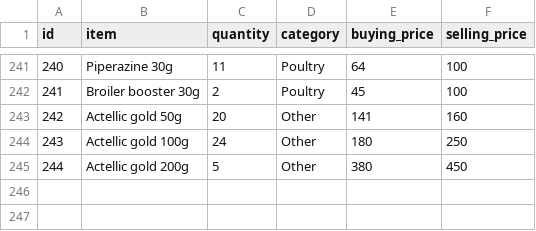
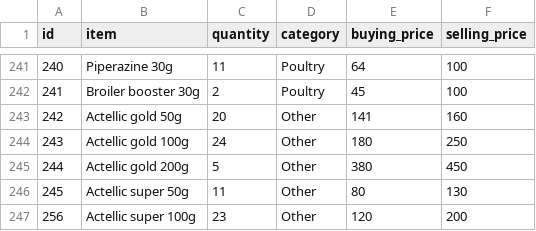
Before and after one commit to Wan7iku/Business-Mangament-App, a CSV file: binventory.csv, drawn as a sheet; only a part is shown, gaps mark what is left out; the diff names each change by its address in the sheet, - before the commit and + after, or states it on an @@ line.

Commit message:
Update binventory.csv

```diff
--- a/binventory.csv
+++ b/binventory.csv
+row 246: 245 | Actellic super 50g | 11 | Other | 80 | 130
+row 247: 256 | Actellic super 100g | 23 | Other | 120 | 200
```
